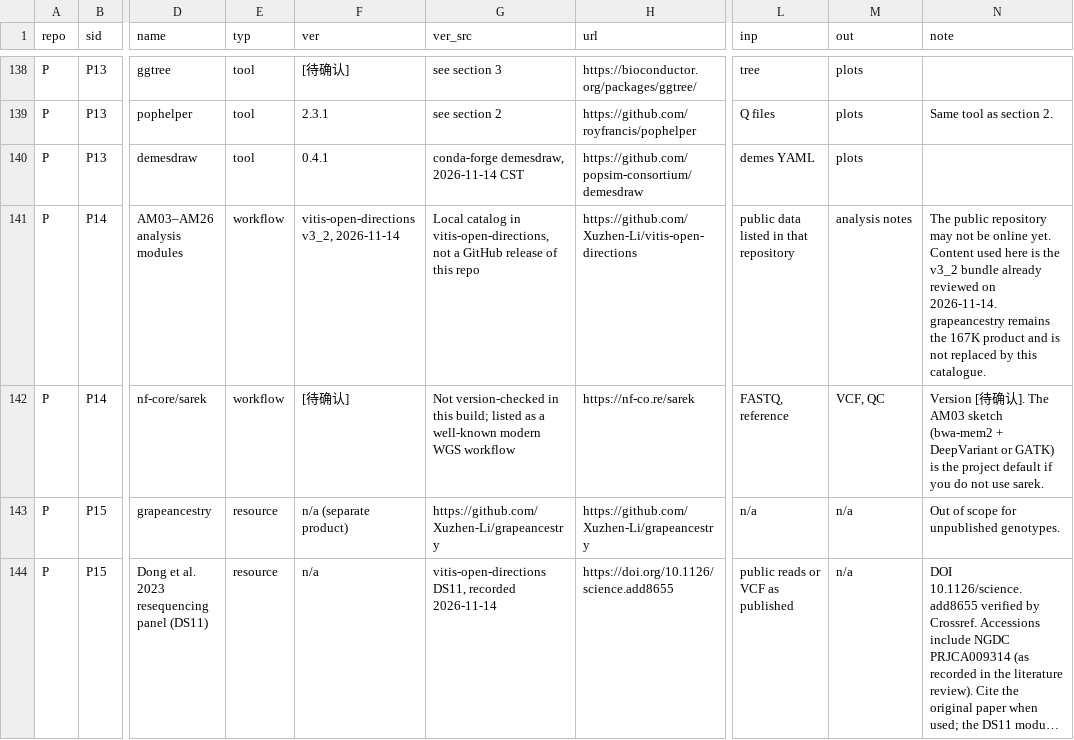
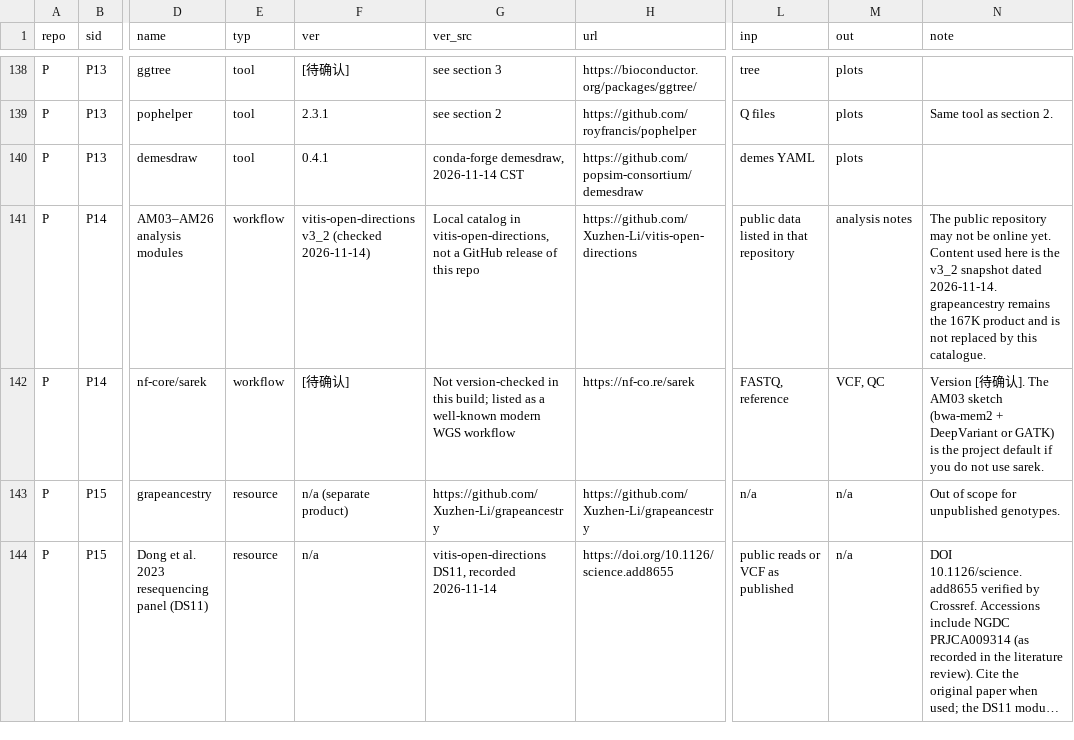
Before and after one commit to Xuzhen-Li/vitis-popgen, a TSV file: ADDITIONS.tsv, drawn as a sheet; only a part is shown, gaps mark what is left out; long unchanged cells end in …; the diff names each change by its address in the sheet, - before the commit and + after, or states it on an @@ line.

```diff
--- a/ADDITIONS.tsv
+++ b/ADDITIONS.tsv
-F141 (ver): vitis-open-directions v3_2, 2026-11-14
+F141 (ver): vitis-open-directions v3_2 (checked 2026-11-14)
-N141 (note): …the v3_2 bundle already reviewed on 2026-11-14. grapeancestry…
+N141 (note): …the v3_2 snapshot dated 2026-11-14. grapeancestry…
```
Also changed, not shown: catalog/CATALOG.tsv, 12 other files.
